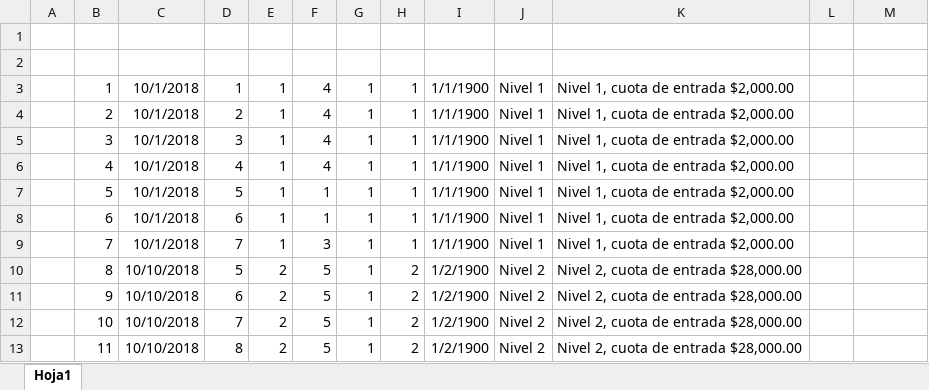
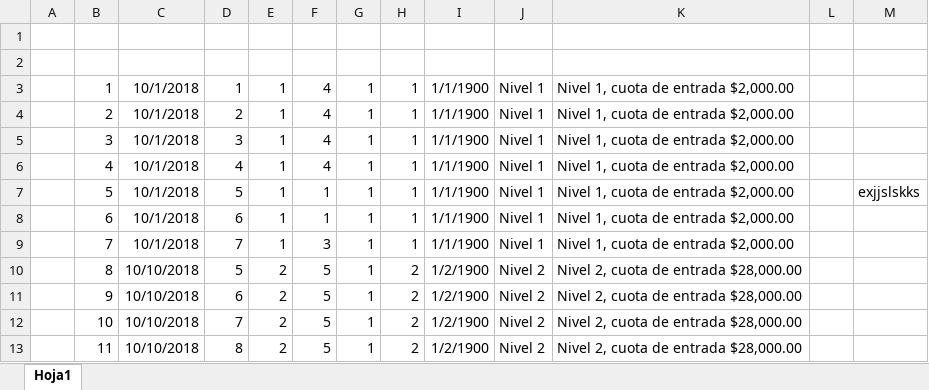
Before and after one commit to c-rlos/panels, an Excel workbook: panels.xlsm, sheet Hoja1, drawn as a sheet; only a part is shown; values as stored, in another font and other column widths than the file's, no borders; charts and pictures not drawn; the diff names each change by its address in the sheet, - before the commit and + after, or states it on an @@ line.

```diff
--- a/panels.xlsm (sheet Hoja1)
+++ b/panels.xlsm (sheet Hoja1)
-M7: (empty)
+M7: exjjslskks
```
Also changed, not shown: charts or pictures, 2 other files.
